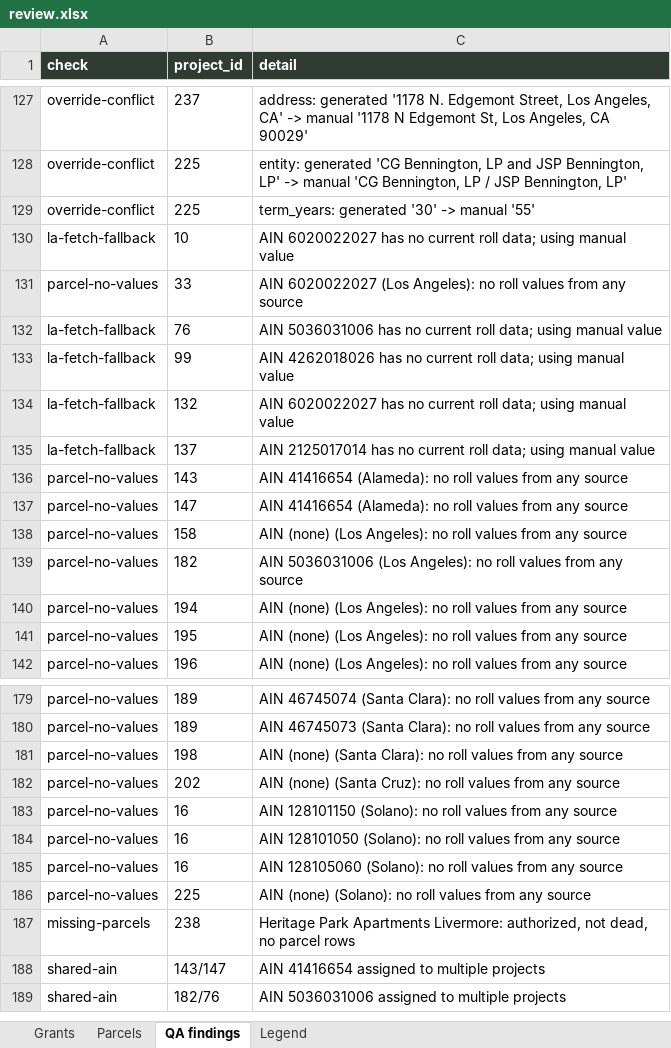
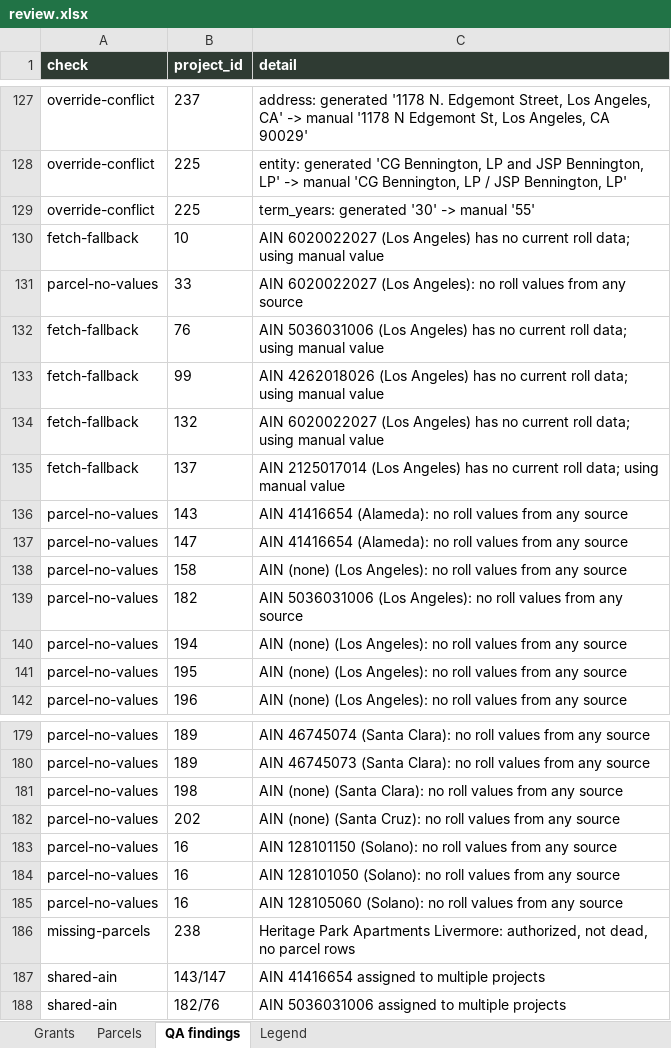
Before and after one commit to adghayes/jpa-welfare-exemptions, an Excel workbook: output/dataset/review.xlsx, sheet QA findings, drawn as a sheet; only a part is shown, gaps mark what is left out; values as stored, in another font and other column widths than the file's, no borders; the diff names each change by its address in the sheet, - before the commit and + after, or states it on an @@ line.

```diff
--- a/output/dataset/review.xlsx (sheet QA findings)
+++ b/output/dataset/review.xlsx (sheet QA findings)
-A130 (check): la-fetch-fallback
+A130 (check): fetch-fallback
-C130 (detail): AIN 6020022027 has no…
+C130 (detail): AIN 6020022027 (Los Angeles) has no…
-A132:A135 (check): la-fetch-fallback
+A132:A135 (check): fetch-fallback
-C132 (detail): AIN 5036031006 has no…
+C132 (detail): AIN 5036031006 (Los Angeles) has no…
-C133 (detail): AIN 4262018026 has no…
+C133 (detail): AIN 4262018026 (Los Angeles) has no…
-C134 (detail): AIN 6020022027 has no…
+C134 (detail): AIN 6020022027 (Los Angeles) has no…
-C135 (detail): AIN 2125017014 has no…
+C135 (detail): AIN 2125017014 (Los Angeles) has no…
-row 186: parcel-no-values | 225 | AIN (none) (Solano): no roll values from any source
```
Also changed, not shown: sheet Parcels, 8 other files.
